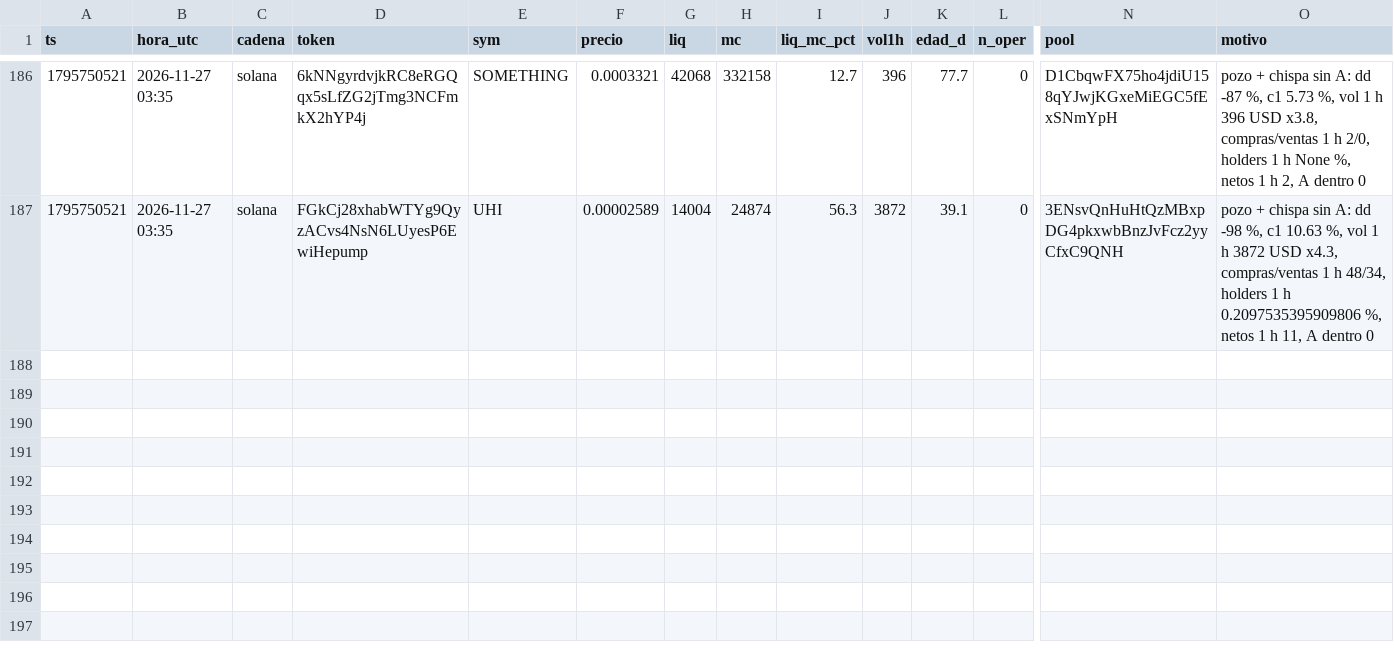
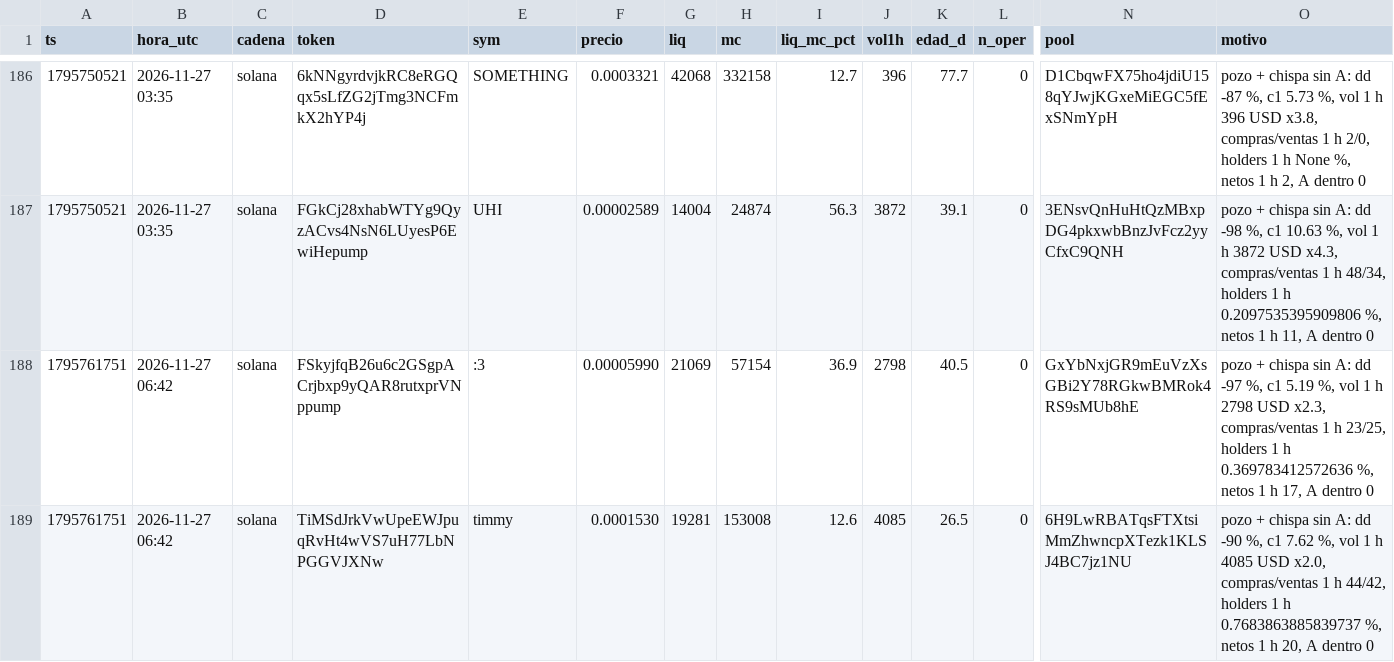
Before and after one commit to fjmunoznieves/desk-memecoins, a TSV file: datos/h31s_sombra.tsv, drawn as a sheet; only a part is shown, gaps mark what is left out; rows hold the shown columns only; the diff names each change by its address in the sheet, - before the commit and + after, or states it on an @@ line.

```diff
--- a/datos/h31s_sombra.tsv
+++ b/datos/h31s_sombra.tsv
+row 188: 1795761751 | 2026-11-27 06:42 | solana | FSkyjfqB26u6c2GSgpACrjbxp9yQAR8rutxprVNppump | :3 | 0.00005990 | 21069 | 57154 | 36.9 | 2798 | 40.5 | 0 | GxYbNxjGR9mEuVzXsGBi2Y78RGkwBMRok4RS9sMUb8hE | pozo + chispa sin A: dd -97 %, c1 5.19 %, vol 1 h 2798 USD x2.3, compras/ventas 1 h 23/25, holders 1 h 0.369783412572636 %, netos 1 h 17, A dentro 0
+row 189: 1795761751 | 2026-11-27 06:42 | solana | TiMSdJrkVwUpeEWJpuqRvHt4wVS7uH77LbNPGGVJXNw | timmy | 0.0001530 | 19281 | 153008 | 12.6 | 4085 | 26.5 | 0 | 6H9LwRBATqsFTXtsiMmZhwncpXTezk1KLSJ4BC7jz1NU | pozo + chispa sin A: dd -90 %, c1 7.62 %, vol 1 h 4085 USD x2.0, compras/ventas 1 h 44/42, holders 1 h 0.7683863885839737 %, netos 1 h 20, A dentro 0
```
Also changed, not shown: datos/bundles_eventos.tsv, datos/h16_resurrecciones.tsv, 14 other files.
